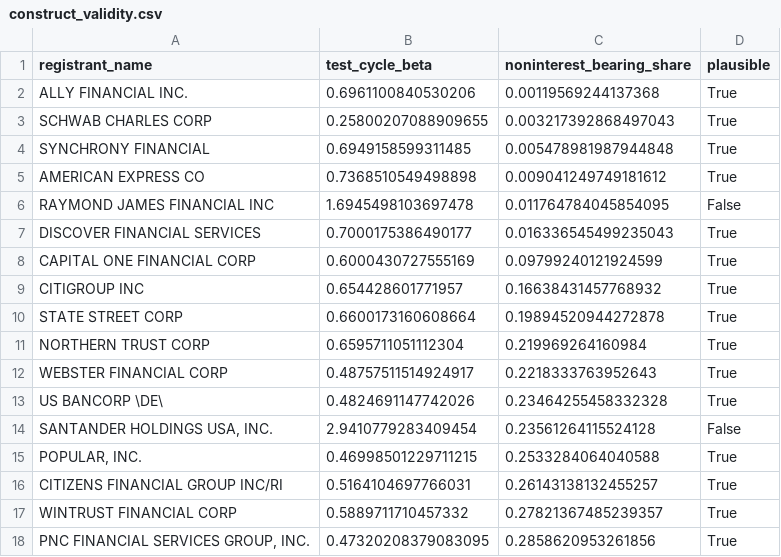
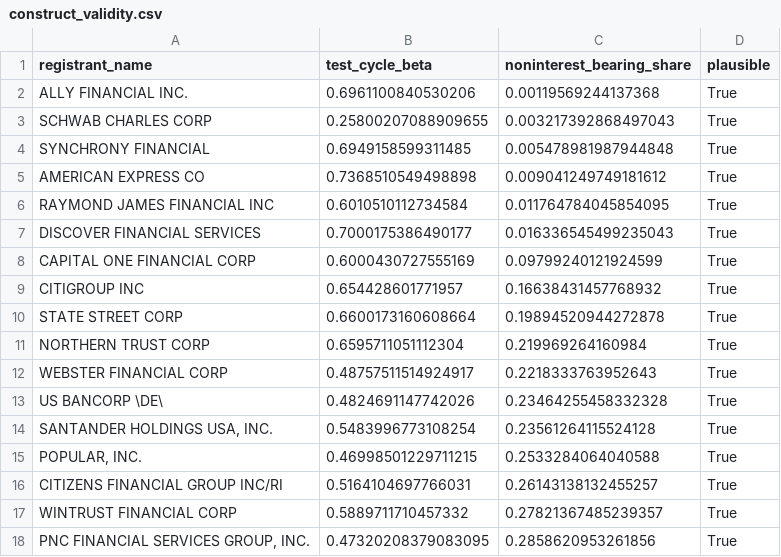
Before and after one commit to Aaron-Darcy/MarketScope, a CSV file: analysis/milestone2/output/construct_validity.csv, drawn as a sheet; only a part is shown.

```diff
--- a/analysis/milestone2/output/construct_validity.csv
+++ b/analysis/milestone2/output/construct_validity.csv
@@ -5,3 +5,3 @@ SYNCHRONY FINANCIAL,0.6949158599311485,0.005478981987944848,True
 AMERICAN EXPRESS CO,0.7368510549498898,0.009041249749181612,True
-RAYMOND JAMES FINANCIAL INC,1.6945498103697478,0.011764784045854095,False
+RAYMOND JAMES FINANCIAL INC,0.6010510112734584,0.011764784045854095,True
 DISCOVER FINANCIAL SERVICES,0.7000175386490177,0.016336545499235043,True
@@ -13,3 +13,3 @@ WEBSTER FINANCIAL CORP,0.48757511514924917,0.2218333763952643,True
 US BANCORP \DE\,0.4824691147742026,0.23464255458332328,True
-"SANTANDER HOLDINGS USA, INC.",2.9410779283409454,0.23561264115524128,False
+"SANTANDER HOLDINGS USA, INC.",0.5483996773108254,0.23561264115524128,True
 "POPULAR, INC.",0.46998501229711215,0.2533284064040588,True
```
Also changed, not shown: analysis/milestone2/output/bank_quarters.csv, analysis/milestone2/output/cycle_sensitivity.csv, 6 other files.
